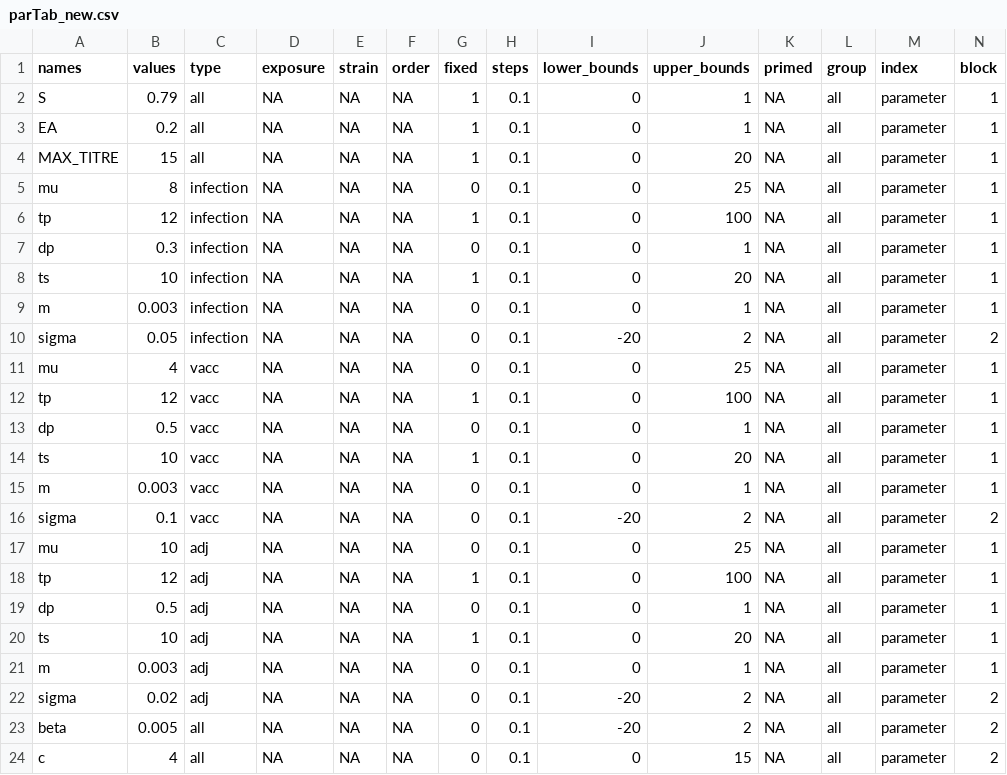
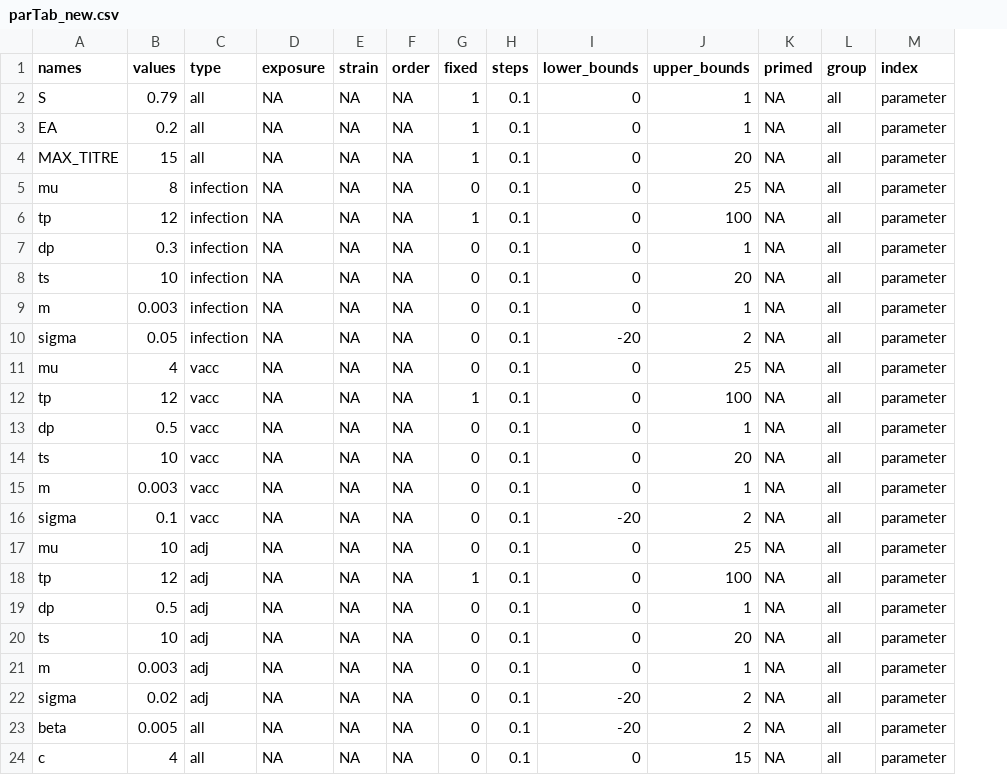
Before and after one commit to jameshay218/antibodyKinetics, a CSV file: scripts/parTab_new.csv, drawn as a sheet; only a part is shown; the diff names each change by its address in the sheet, - before the commit and + after, or states it on an @@ line.

```diff
--- a/scripts/parTab_new.csv
+++ b/scripts/parTab_new.csv
-column N (block), rows 2-24: 1 | 1 | 1 | 1 | 1 | 1 | 1 | 1 | 2 | 1 | 1 | 1 | 1 | 1 | 2 | 1 | 1 | 1 | 1 | 1 | 2 | 2 | 2
-G8 (fixed): 1
+G8 (fixed): 0
-G14 (fixed): 1
+G14 (fixed): 0
-G20 (fixed): 1
+G20 (fixed): 0
```
Also changed, not shown: 10 other files.
